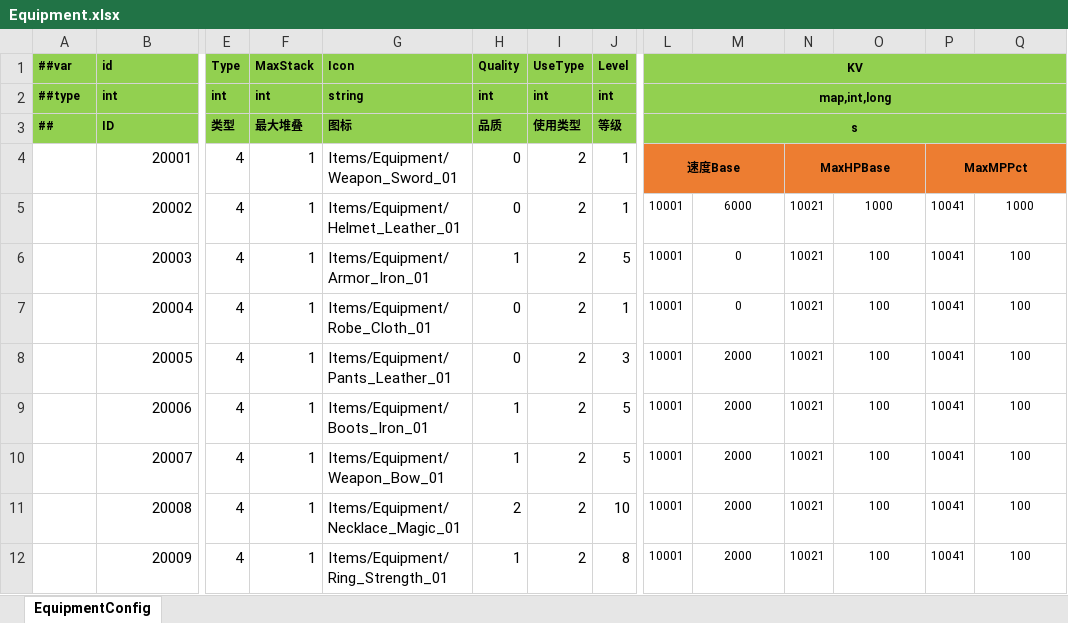
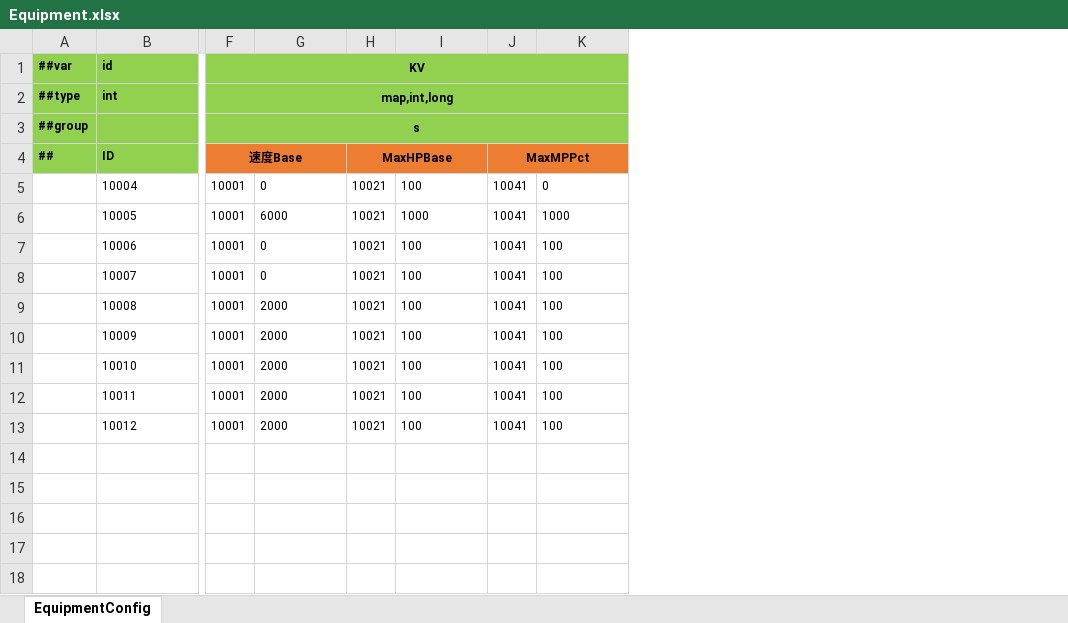
Before and after one commit to ificanli/ETGame, an Excel workbook: Packages/cn.etetet.equipment/Luban/Config/Datas/Equipment.xlsx, sheet EquipmentConfig, drawn as a sheet; only a part is shown, gaps mark what is left out; values as stored, in another font and other column widths than the file's, no borders; removed rows and columns are numbered as before the commit, all else as after; rows hold the shown columns only; the diff names each change by its address in the sheet, - before the commit and + after, or states it on an @@ line.

```diff
--- a/Packages/cn.etetet.equipment/Luban/Config/Datas/Equipment.xlsx (sheet EquipmentConfig)
+++ b/Packages/cn.etetet.equipment/Luban/Config/Datas/Equipment.xlsx (sheet EquipmentConfig)
-column E, rows 1-3: Type | int | 类型; rows 5-12: all 4
-column F, rows 1-3: MaxStack | int | 最大堆叠; rows 5-12: all 1
-column G, rows 1-3: Icon | string | 图标; rows 5-12: Items/Equipment/Helmet_Leather_01 | Items/Equipment/Armor_Iron_01 | Items/Equipment/Robe_Cloth_01 | Items/Equipment/Pants_Leather_01 | Items/Equipment/Boots_Iron_01 | Items/Equipment/Weapon_Bow_01 | Items/Equipment/Necklace_Magic_01 | Items/Equipment/Ring_Strength_01
-column H, rows 1-3: Quality | int | 品质; rows 5-12: 0 | 1 | 0 | 0 | 1 | 1 | 2 | 1
-column I, rows 1-3: UseType | int | 使用类型; rows 5-12: all 2
-column J, rows 1-3: Level | int | 等级; rows 5-12: 1 | 5 | 1 | 3 | 5 | 5 | 10 | 8
+row 3: ##group |  | s
-F4: s
+F4: 速度Base
-F4:K4 fill: #92D050
+F4:K4 fill: #ED7D31
-L3:Q3 merged
+F4:G4 merged
-H4: (empty)
+H4: MaxHPBase
+H4:I4 merged
-J4: (empty)
+J4: MaxMPPct
+J4:K4 merged
-row 4:  | 20001 | 4 | 1 | Items/Equipment/Weapon_Sword_01 | 0 | 2 | 1 | 速度Base |  | MaxHPBase |  | MaxMPPct
+row 5:  | 10004 | 10001 | 0 | 10021 | 100 | 10041 | 0
-B6: 20002
+B6: 10005
@@ B6:B13 text size: smaller, alignment: right → left @@
-G6:G13 alignment: center
+G6:G13 alignment: left
-I6:I13 alignment: center
+I6:I13 alignment: left
-K6:K13 alignment: center
+K6:K13 alignment: left
-B7: 20003
+B7: 10006
-B8: 20004
+B8: 10007
-B9: 20005
+B9: 10008
-B10: 20006
+B10: 10009
-B11: 20007
+B11: 10010
-B12: 20008
+B12: 10011
-B13: 20009
+B13: 10012
```
Also changed, not shown: Packages/cn.etetet.excel/Luban/Config/Base/__tables__.xlsx, Packages/cn.etetet.item/Luban/Config/Datas/Item.xlsx, 26 other files.
